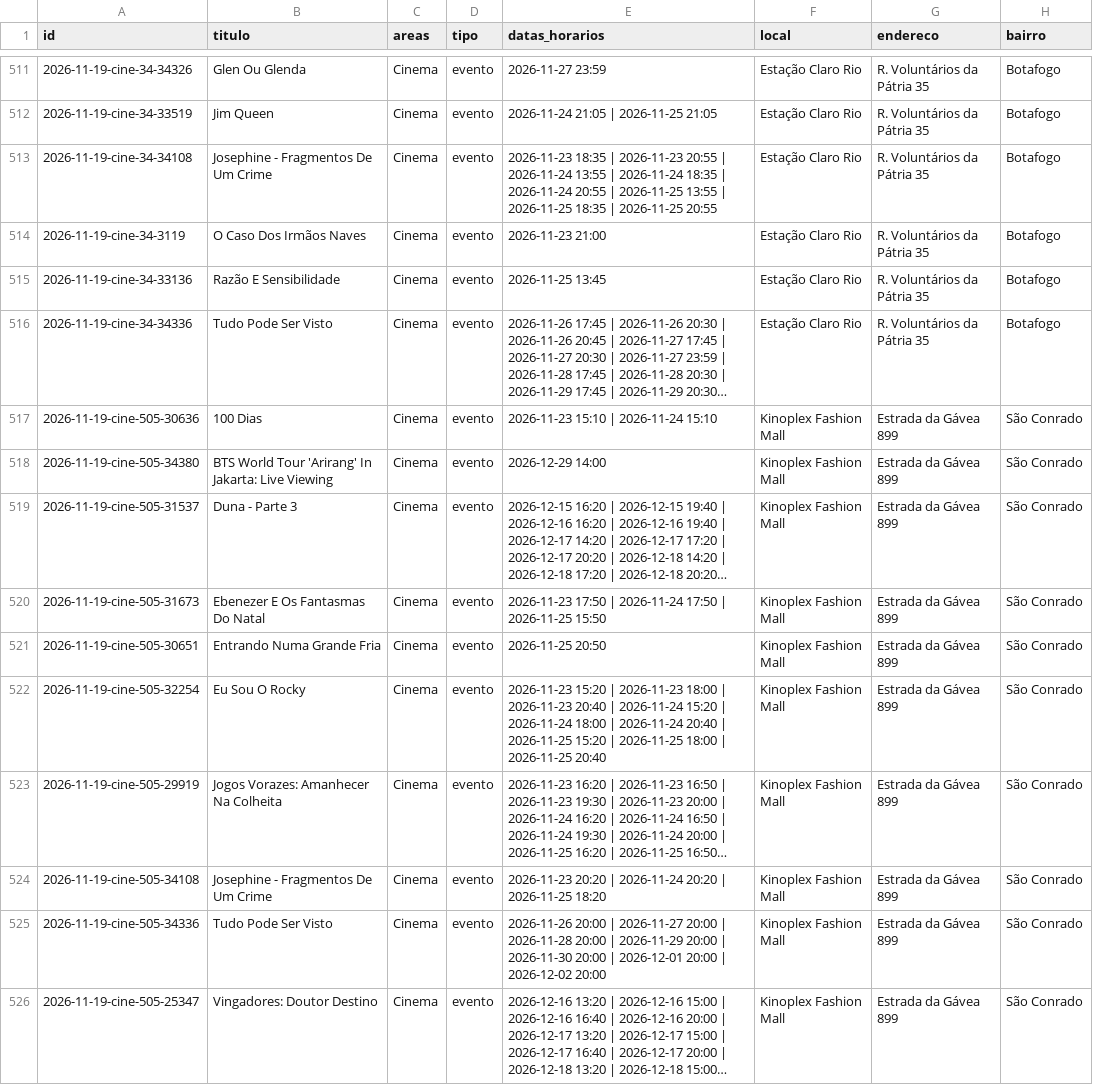
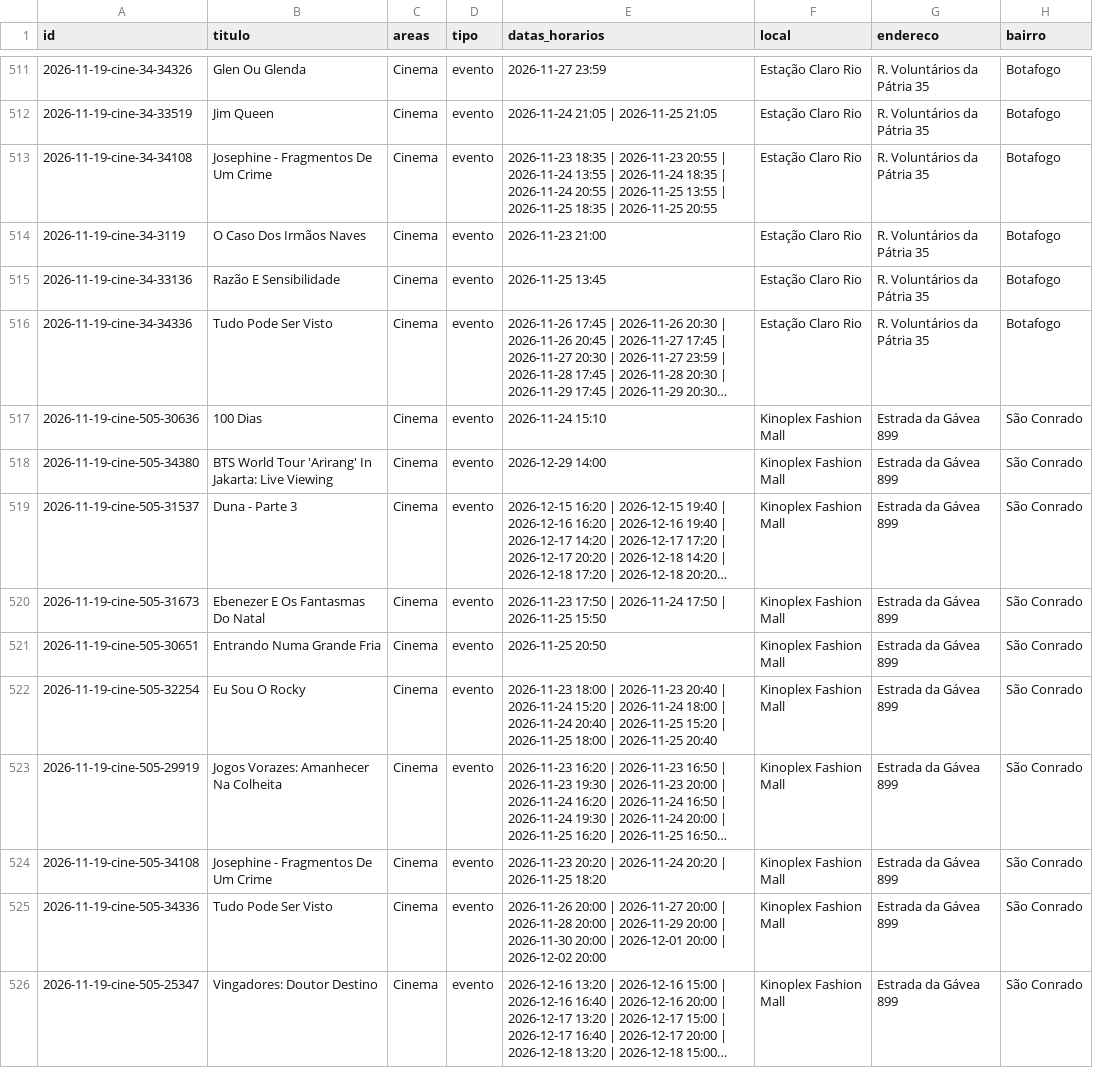
Before and after one commit to miguelbconde/todososrios, a CSV file: docs/dados/eventos.csv, drawn as a sheet; only a part is shown, gaps mark what is left out; long unchanged cells end in …; the diff covers the shown part only; the diff names each change by its address in the sheet, - before the commit and + after, or states it on an @@ line.

```diff
--- a/docs/dados/eventos.csv
+++ b/docs/dados/eventos.csv
-E517 (datas_horarios): 2026-11-23 15:10 | 2026-11-24 15:10
+E517 (datas_horarios): 2026-11-24 15:10
-E522 (datas_horarios): 2026-11-23 15:20 | 2026-11-23 18:00 |…
+E522 (datas_horarios): 2026-11-23 18:00 |…
```
Also changed, not shown: 32 edited cells elsewhere in this file, 12 other files.
